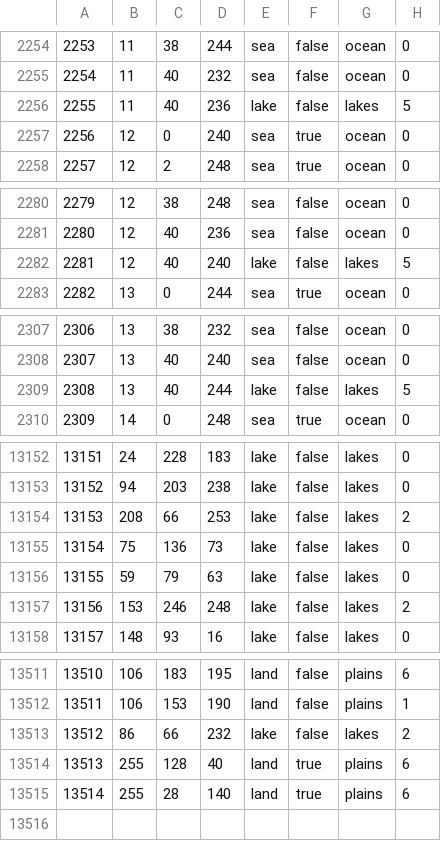
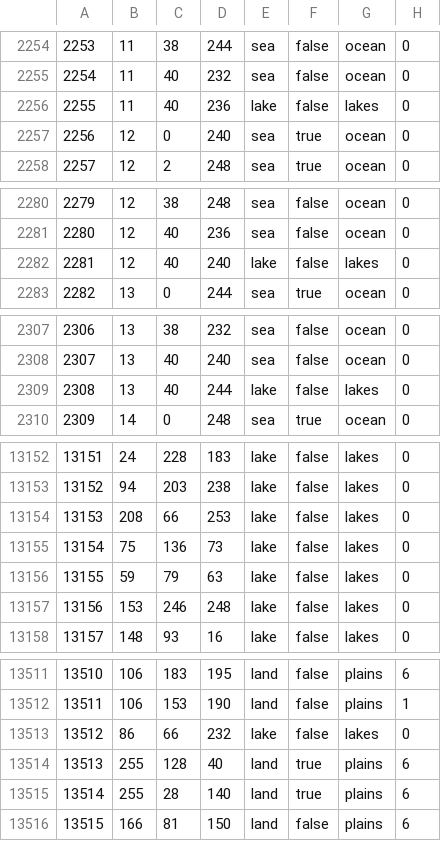
Before and after one commit to Gtym33/Kursach-Himiya, a CSV file: map/definition.csv, drawn as a sheet; only a part is shown, gaps mark what is left out; the diff covers the shown part only.

```diff
--- a/map/definition.csv
+++ b/map/definition.csv
@@ -2255,3 +2255,3 @@
 2254;11;40;232;sea;false;ocean;0
-2255;11;40;236;lake;false;lakes;5
+2255;11;40;236;lake;false;lakes;0
 2256;12;0;240;sea;true;ocean;0
@@ -2281,3 +2281,3 @@
 2280;12;40;236;sea;false;ocean;0
-2281;12;40;240;lake;false;lakes;5
+2281;12;40;240;lake;false;lakes;0
 2282;13;0;244;sea;true;ocean;0
@@ -2308,3 +2308,3 @@
 2307;13;40;240;sea;false;ocean;0
-2308;13;40;244;lake;false;lakes;5
+2308;13;40;244;lake;false;lakes;0
 2309;14;0;248;sea;true;ocean;0
@@ -13153,6 +13153,6 @@
 13152;94;203;238;lake;false;lakes;0
-13153;208;66;253;lake;false;lakes;2
+13153;208;66;253;lake;false;lakes;0
 13154;75;136;73;lake;false;lakes;0
 13155;59;79;63;lake;false;lakes;0
-13156;153;246;248;lake;false;lakes;2
+13156;153;246;248;lake;false;lakes;0
 13157;148;93;16;lake;false;lakes;0
@@ -13512,4 +13512,5 @@
 13511;106;153;190;land;false;plains;1
-13512;86;66;232;lake;false;lakes;2
+13512;86;66;232;lake;false;lakes;0
 13513;255;128;40;land;true;plains;6
 13514;255;28;140;land;true;plains;6
+13515;166;81;150;land;false;plains;6
```
Also changed, not shown: 44 edited cells elsewhere in this file, 44 other files.
